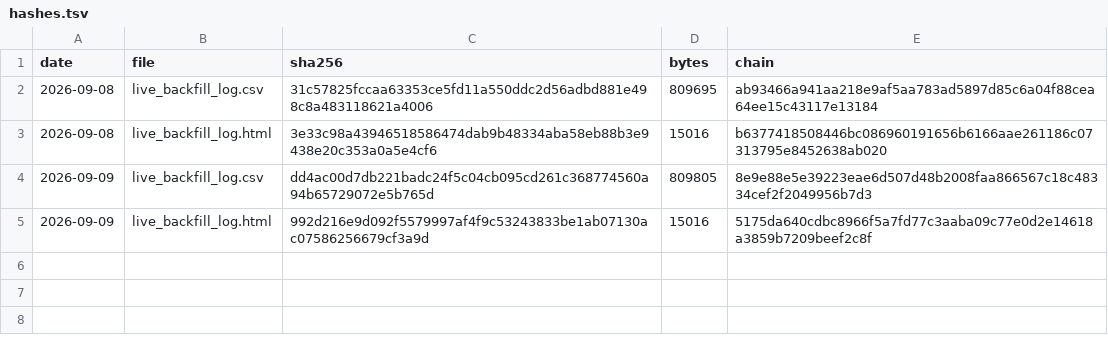
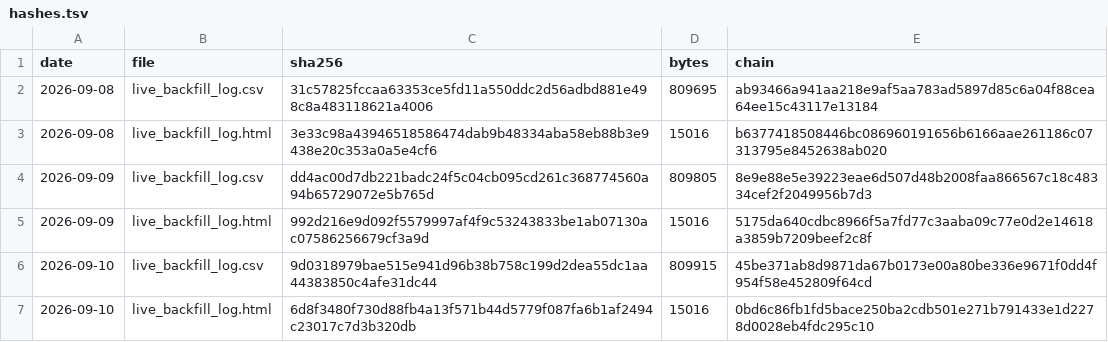
Before and after one commit to keishi-takagi/signal-log-hashes, a TSV file: hashes.tsv, drawn as a sheet; the diff names each change by its address in the sheet, - before the commit and + after, or states it on an @@ line.

Commit message:
hashlog 2026-09-10

```diff
--- a/hashes.tsv
+++ b/hashes.tsv
+row 6: 2026-09-10 | live_backfill_log.csv | 9d0318979bae515e941d96b38b758c199d2dea55dc1aa44383850c4afe31dc44 | 809915 | 45be371ab8d9871da67b0173e00a80be336e9671f0dd4f954f58e452809f64cd
+row 7: 2026-09-10 | live_backfill_log.html | 6d8f3480f730d88fb4a13f571b44d5779f087fa6b1af2494c23017c7d3b320db | 15016 | 0bd6c86fb1fd5bace250ba2cdb501e271b791433e1d2278d0028eb4fdc295c10
```
